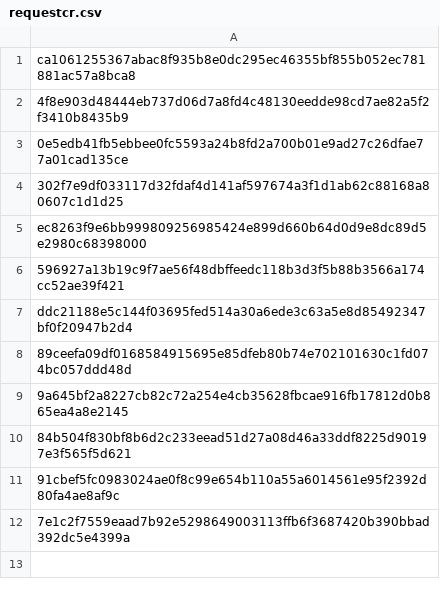
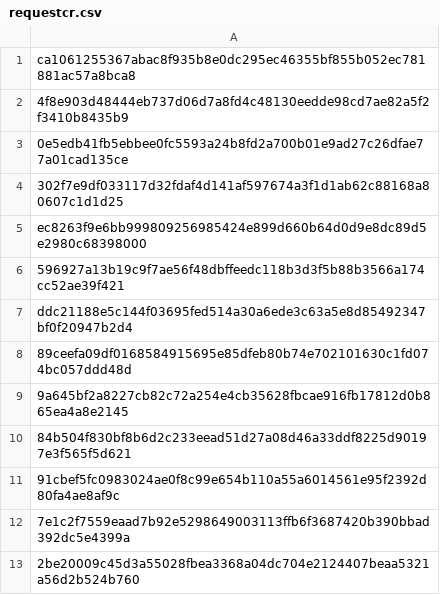
Before and after one commit to mabbsolute/tgs, a CSV file: requestcr.csv, drawn as a sheet.

Commit message:
Update requestcr.csv

```diff
--- a/requestcr.csv
+++ b/requestcr.csv
@@ -12 +12,2 @@ ddc21188e5c144f03695fed514a30a6ede3c63a5e8d85492347bf0f20947b2d4
 7e1c2f7559eaad7b92e5298649003113ffb6f3687420b390bbad392dc5e4399a
+2be20009c45d3a55028fbea3368a04dc704e2124407beaa5321a56d2b524b760
```
